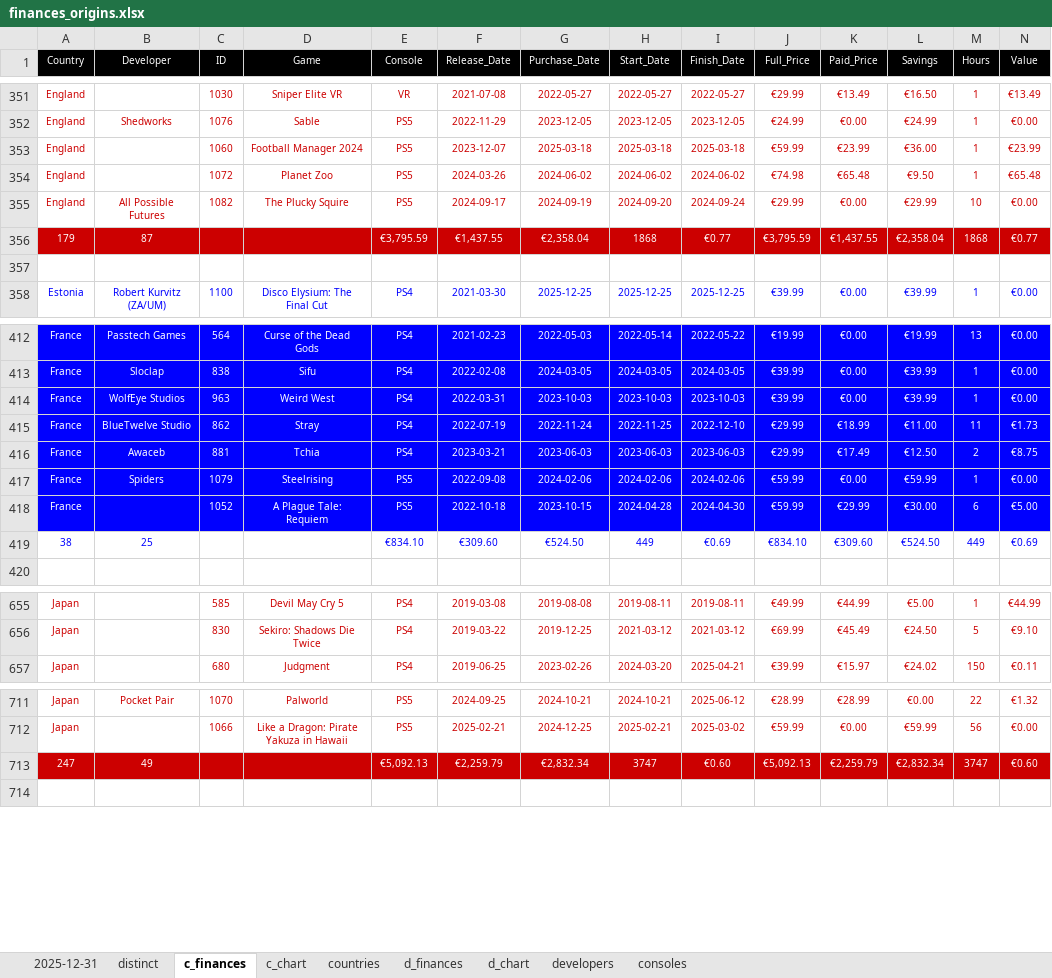
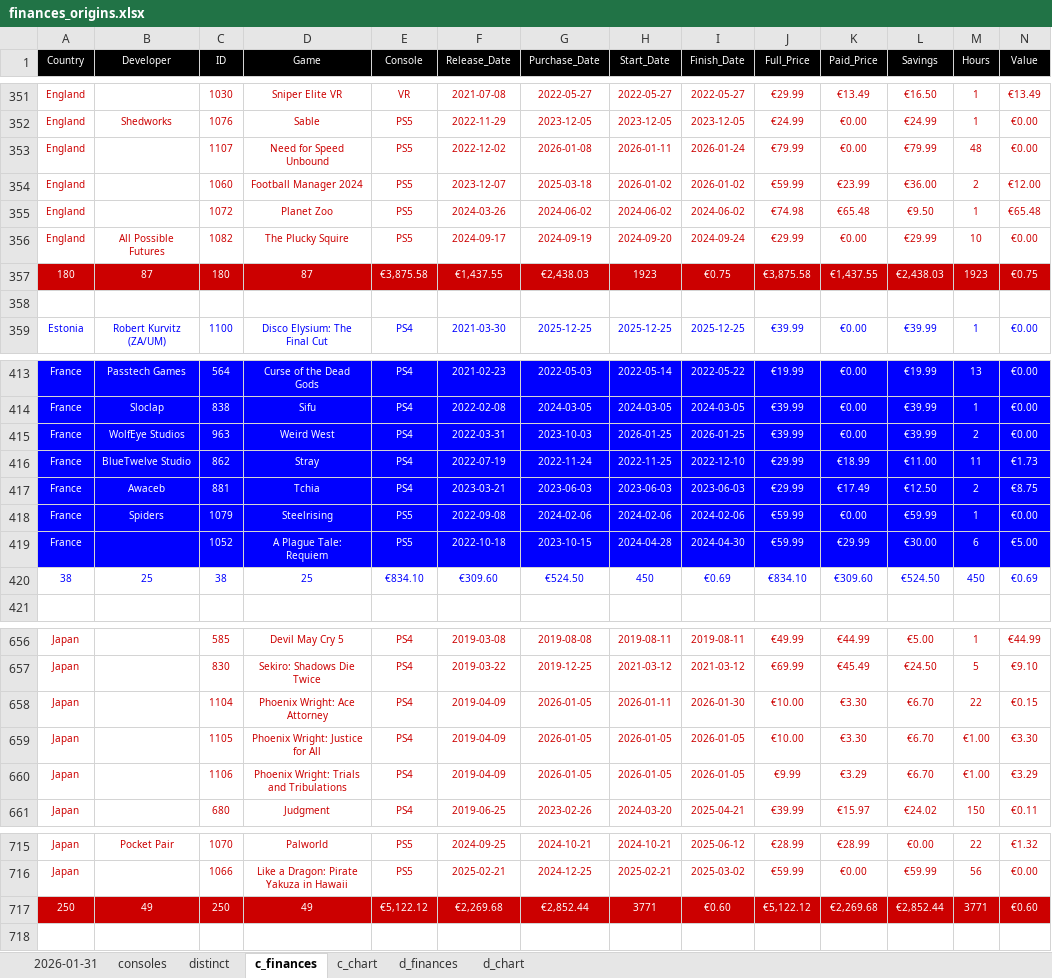
Before and after one commit to hoffjager/databases, an Excel workbook: playstation/output/finances_origins.xlsx, sheet c_finances, drawn as a sheet; only a part is shown, gaps mark what is left out; values as stored, in another font and other column widths than the file's, no borders; charts and pictures not drawn; removed rows and columns are numbered as before the commit, all else as after; the diff covers the shown part only; the diff names each change by its address in the sheet, - before the commit and + after, or states it on an @@ line.

Commit message:
updated for Jan 2026 removed Word doc Charts (charts in Excel files) text from Charts was moved to README re-organised tabs within files to tidy up data analysis

```diff
--- a/playstation/output/finances_origins.xlsx (sheet c_finances)
+++ b/playstation/output/finances_origins.xlsx (sheet c_finances)
-sheet tab: 2025-12-31
+sheet tab: 2026-01-31
-sheet tab: countries
-sheet tab: developers
@@ sheet tab order changed: 2026-01-31 | consoles | distinct | c_finances | c_chart | d_finances | d_chart @@
+row 353: England |  | 1107 | Need for Speed Unbound | PS5 | 2022-12-02 | 2026-01-08 | 2026-01-11 | 2026-01-24 | €79.99 | €0.00 | €79.99 | 48 | €0.00
-H354 (Start_Date): 2025-03-18
+H354 (Start_Date): 2026-01-02
-I354 (Finish_Date): 2025-03-18
+I354 (Finish_Date): 2026-01-02
-M354 (Hours): 1
+M354 (Hours): 2
-N354 (Value): €23.99
+N354 (Value): €12.00
-row 356: 179 | 87 |  |  | €3,795.59 | €1,437.55 | €2,358.04 | 1868 | €0.77 | €3,795.59 | €1,437.55 | €2,358.04 | 1868 | €0.77
+row 357: 180 | 87 | 180 | 87 | €3,875.58 | €1,437.55 | €2,438.03 | 1923 | €0.75 | €3,875.58 | €1,437.55 | €2,438.03 | 1923 | €0.75
-H415 (Start_Date): 2023-10-03
+H415 (Start_Date): 2026-01-25
-I415 (Finish_Date): 2023-10-03
+I415 (Finish_Date): 2026-01-25
-M415 (Hours): 1
+M415 (Hours): 2
-C420 (ID): (empty)
+C420 (ID): 38
-D420 (Game): (empty)
+D420 (Game): 25
-H420 (Start_Date): 449
+H420 (Start_Date): 450
-M420 (Hours): 449
+M420 (Hours): 450
+row 658: Japan |  | 1104 | Phoenix Wright: Ace Attorney | PS4 | 2019-04-09 | 2026-01-05 | 2026-01-11 | 2026-01-30 | €10.00 | €3.30 | €6.70 | 22 | €0.15
+row 659: Japan |  | 1105 | Phoenix Wright: Justice for All | PS4 | 2019-04-09 | 2026-01-05 | 2026-01-05 | 2026-01-05 | €10.00 | €3.30 | €6.70 | €1.00 | €3.30
+row 660: Japan |  | 1106 | Phoenix Wright: Trials and Tribulations | PS4 | 2019-04-09 | 2026-01-05 | 2026-01-05 | 2026-01-05 | €9.99 | €3.29 | €6.70 | €1.00 | €3.29
-row 713: 247 | 49 |  |  | €5,092.13 | €2,259.79 | €2,832.34 | 3747 | €0.60 | €5,092.13 | €2,259.79 | €2,832.34 | 3747 | €0.60
+row 717: 250 | 49 | 250 | 49 | €5,122.12 | €2,269.68 | €2,852.44 | 3771 | €0.60 | €5,122.12 | €2,269.68 | €2,852.44 | 3771 | €0.60
```
Also changed, not shown: 24 edited cells and cell formats elsewhere in this sheet, sheet d_chart, sheet 2026-01-31, sheet d_finances, sheet c_chart, sheet consoles, formulas that keep their value, charts or pictures, playstation/output/1. wishlist.xlsx, playstation/output/all_data [MASTER].xlsx, 16 other files.
